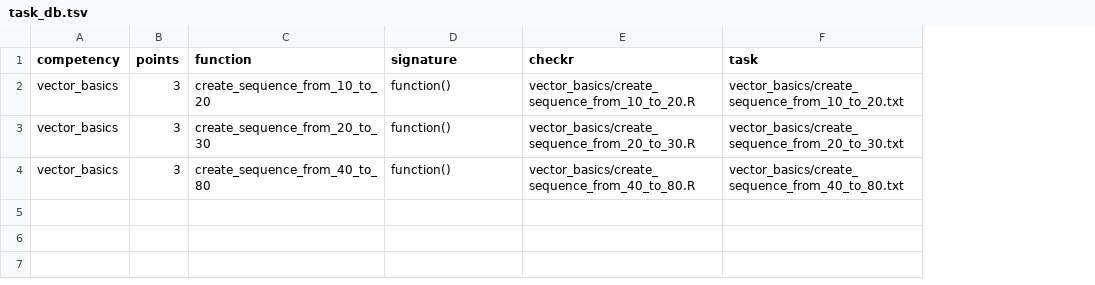
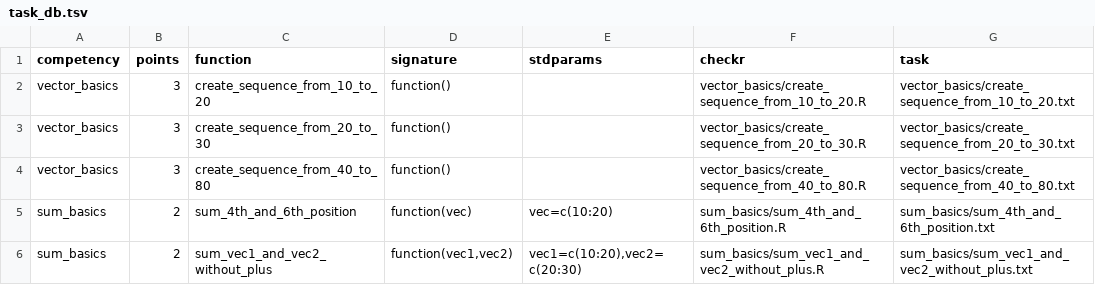
Before and after one commit to TwlyY29/r_validator, a TSV file: task_db.tsv, drawn as a sheet; the diff names each change by its address in the sheet, - before the commit and + after, or states it on an @@ line.

Commit message:
Add functionality for function params in task_db

```diff
--- a/task_db.tsv
+++ b/task_db.tsv
+column E (stdparams), empty
+row 5: sum_basics | 2 | sum_4th_and_6th_position | function(vec) | vec=c(10:20) | sum_basics/sum_4th_and_6th_position.R | sum_basics/sum_4th_and_6th_position.txt
+row 6: sum_basics | 2 | sum_vec1_and_vec2_without_plus | function(vec1,vec2) | vec1=c(10:20),vec2=c(20:30) | sum_basics/sum_vec1_and_vec2_without_plus.R | sum_basics/sum_vec1_and_vec2_without_plus.txt
```
Also changed, not shown: task_1/123456/tasks.tsv, task_1/234567/tasks.tsv, 22 other files.
